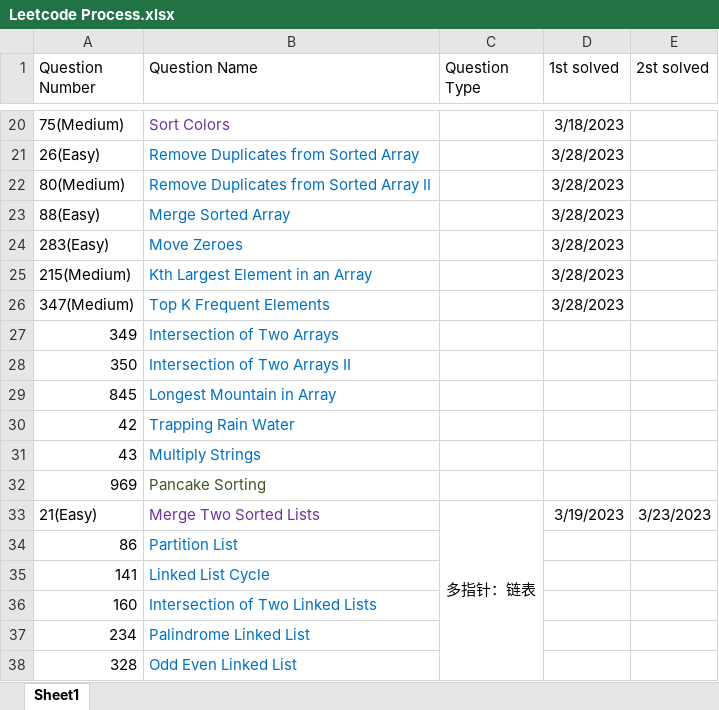
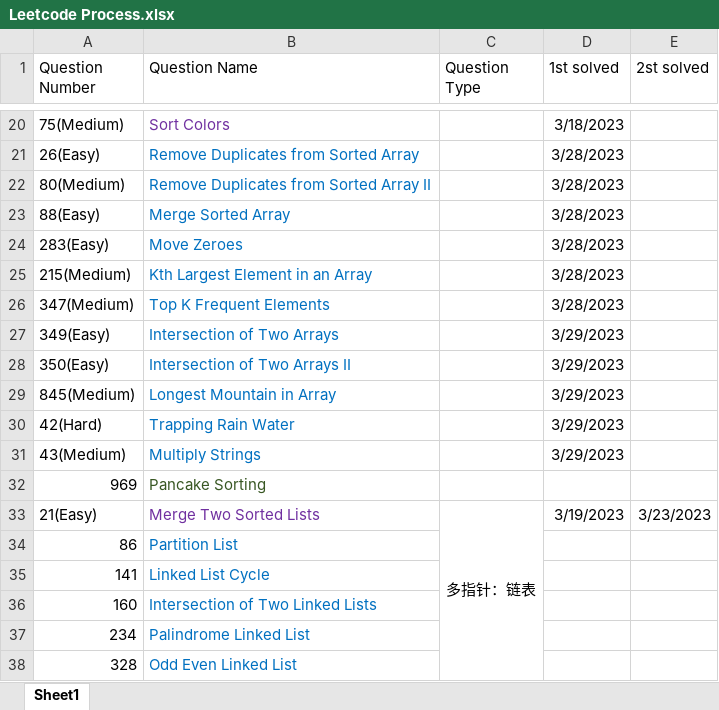
Before and after one commit to calebhuangsea/Leetcode, an Excel workbook: Leetcode Process.xlsx, sheet Sheet1, drawn as a sheet; only a part is shown, gaps mark what is left out; values as stored, in another font and other column widths than the file's, no borders; removed rows and columns are numbered as before the commit, all else as after; the diff names each change by its address in the sheet, - before the commit and + after, or states it on an @@ line.

```diff
--- a/Leetcode Process.xlsx (sheet Sheet1)
+++ b/Leetcode Process.xlsx (sheet Sheet1)
-row 27: 349 | Intersection of Two Arrays
-row 28: 350 | Intersection of Two Arrays II
-row 29: 845 | Longest Mountain in Array
-row 30: 42 | Trapping Rain Water
-row 31: 43 | Multiply Strings
+row 27: 349(Easy) | Intersection of Two Arrays |  | 3/29/2023
+row 28: 350(Easy) | Intersection of Two Arrays II |  | 3/29/2023
+row 29: 845(Medium) | Longest Mountain in Array |  | 3/29/2023
+row 30: 42(Hard) | Trapping Rain Water |  | 3/29/2023
+row 31: 43(Medium) | Multiply Strings |  | 3/29/2023
```
Also changed, not shown: 7 other files.
